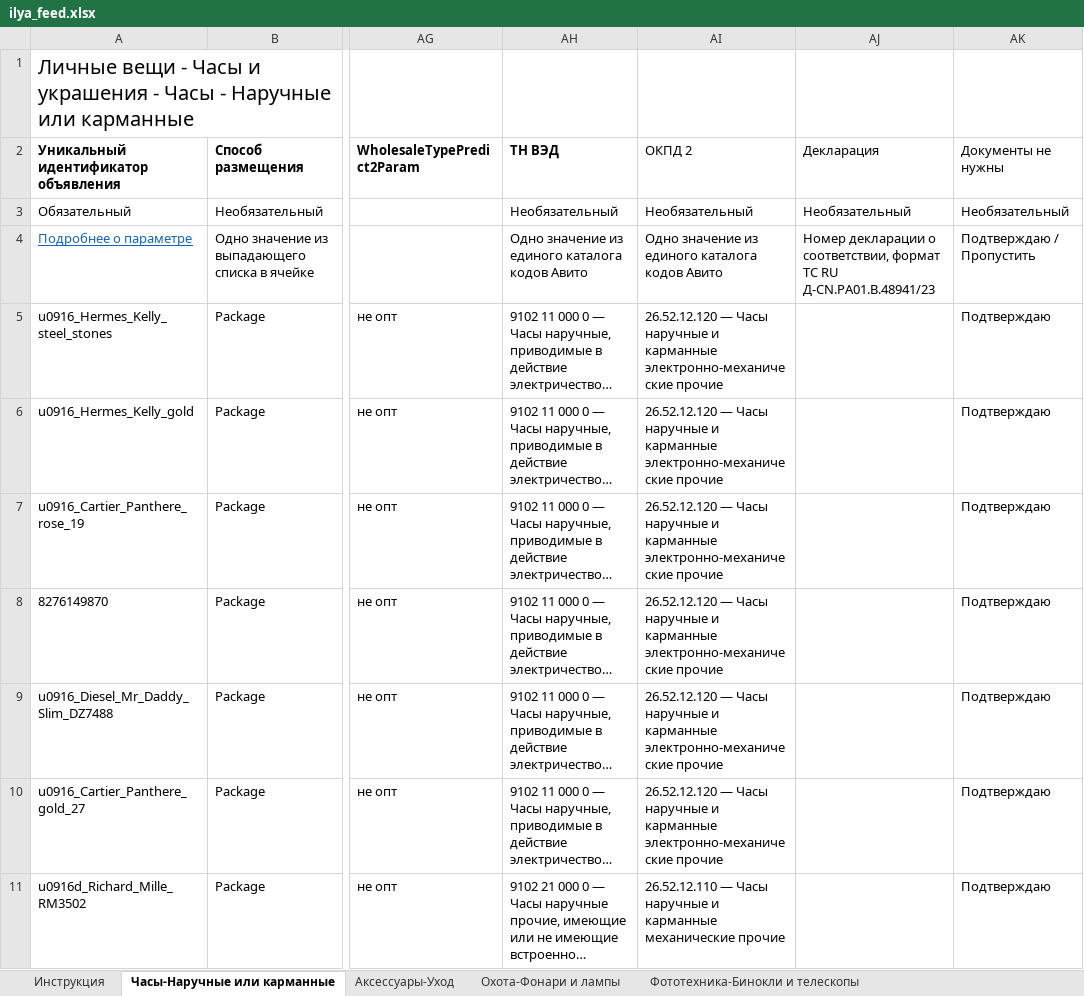
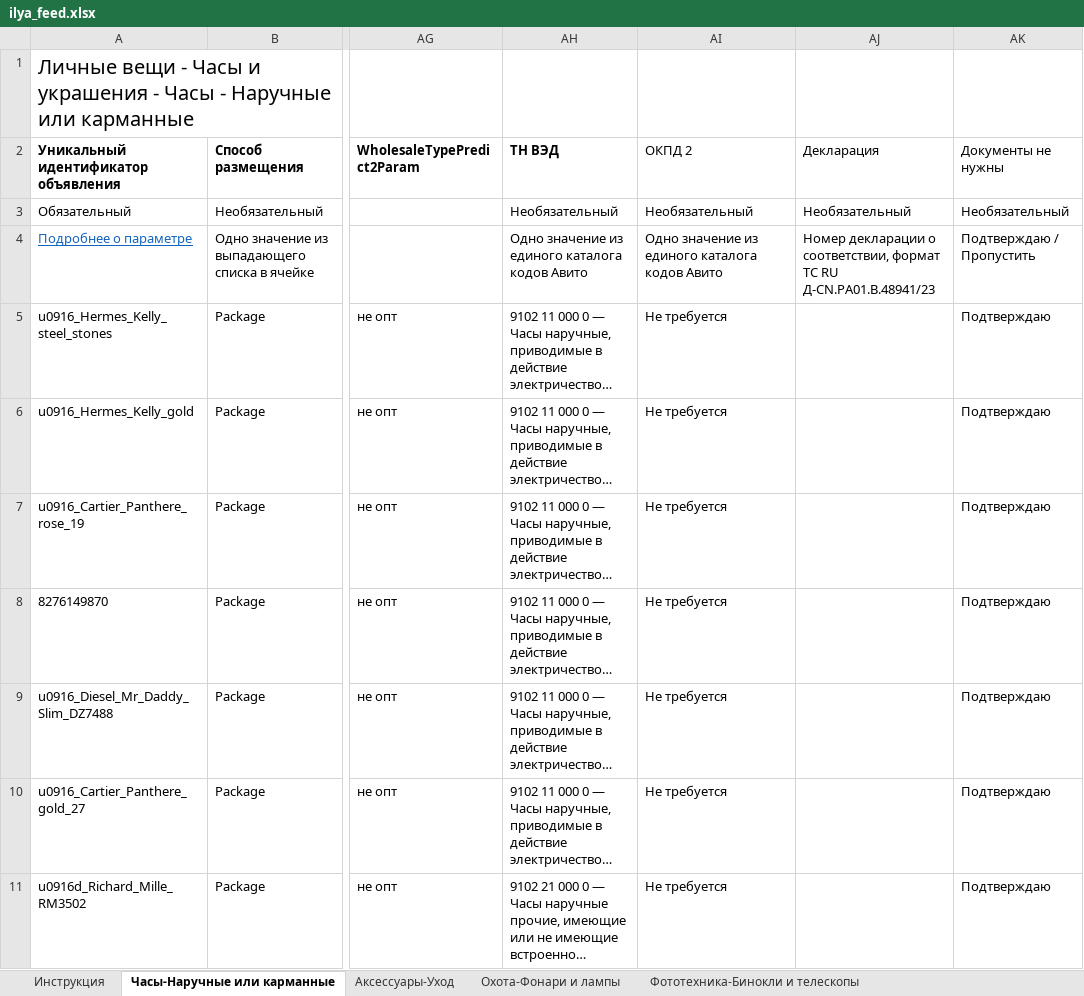
Before and after one commit to golodnov1daniil-prog/avito-autoload, an Excel workbook: ilya_feed.xlsx, sheet Часы-Наручные или карманные, drawn as a sheet; only a part is shown, gaps mark what is left out; long unchanged cells end in …; values as stored, in another font and other column widths than the file's, no borders; conditional formats not drawn; the diff covers the shown part only; the diff names each change by its address in the sheet, - before the commit and + after, or states it on an @@ line.

Commit message:
compliance: ОКПД 2 по паре с ТН ВЭД из единого каталога (часы/бинокли = Не требуется, трекеры 26.30.11.190)

```diff
--- a/ilya_feed.xlsx (sheet Часы-Наручные или карманные)
+++ b/ilya_feed.xlsx (sheet Часы-Наручные или карманные)
-AI5:AI10 (ОКПД 2): 26.52.12.120 — Часы наручные и карманные электронно-механические прочие
+AI5:AI10 (ОКПД 2): Не требуется
-AI11 (ОКПД 2): 26.52.12.110 — Часы наручные и карманные механические прочие
+AI11 (ОКПД 2): Не требуется
```
Also changed, not shown: 43 edited cells elsewhere in this sheet, sheet Фототехника-Бинокли и телескопы.
